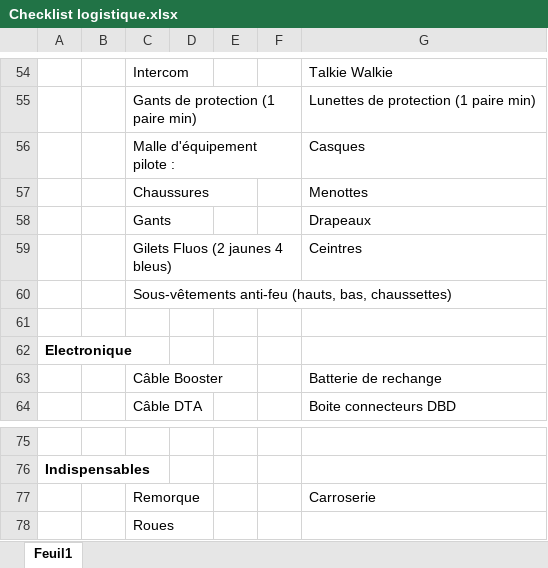
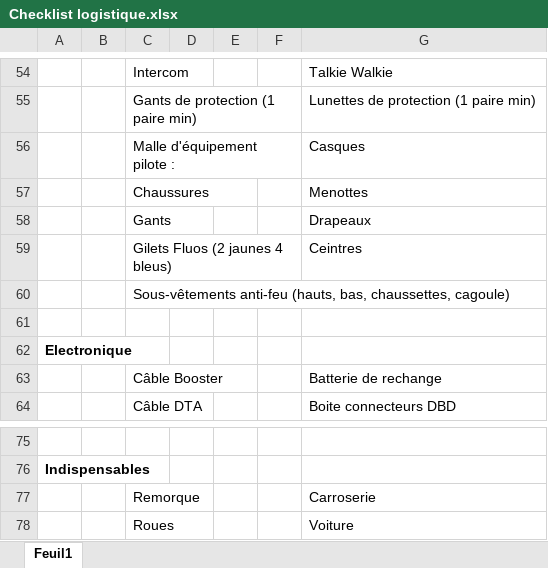
Before and after one commit to EOSCogniton/Test-Data, an Excel workbook: 6_Valkyriz/Direction logistique/Checklist logistique.xlsx, sheet Feuil1, drawn as a sheet; only a part is shown, gaps mark what is left out; values as stored, in another font and other column widths than the file's, no borders; charts and pictures not drawn; the diff names each change by its address in the sheet, - before the commit and + after, or states it on an @@ line.

Commit message:
MAJ Checklist logistique
Ajout "cagoule" et "voiture" en v4.2

```diff
--- a/6_Valkyriz/Direction logistique/Checklist logistique.xlsx (sheet Feuil1)
+++ b/6_Valkyriz/Direction logistique/Checklist logistique.xlsx (sheet Feuil1)
-C60: …(hauts, bas, chaussettes)
+C60: …(hauts, bas, chaussettes, cagoule)
-G78: (empty)
+G78: Voiture
```
Also changed, not shown: charts or pictures, 2 other files.
